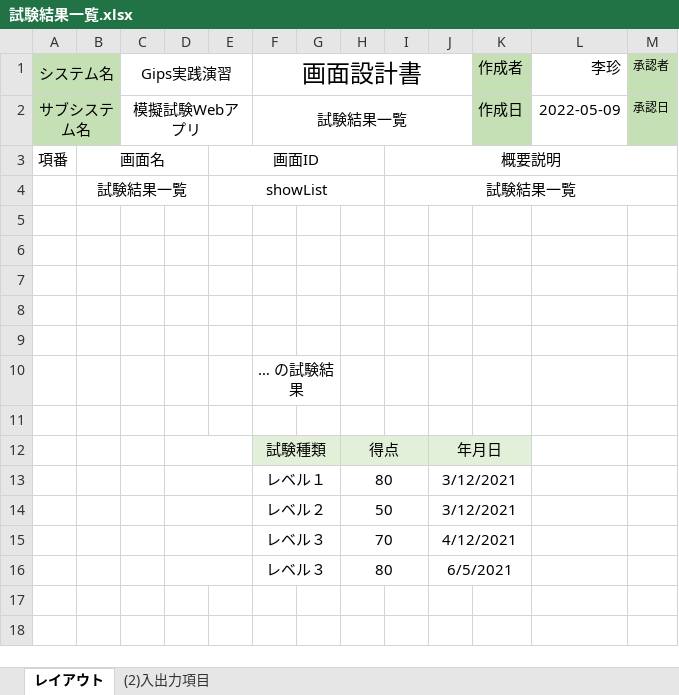
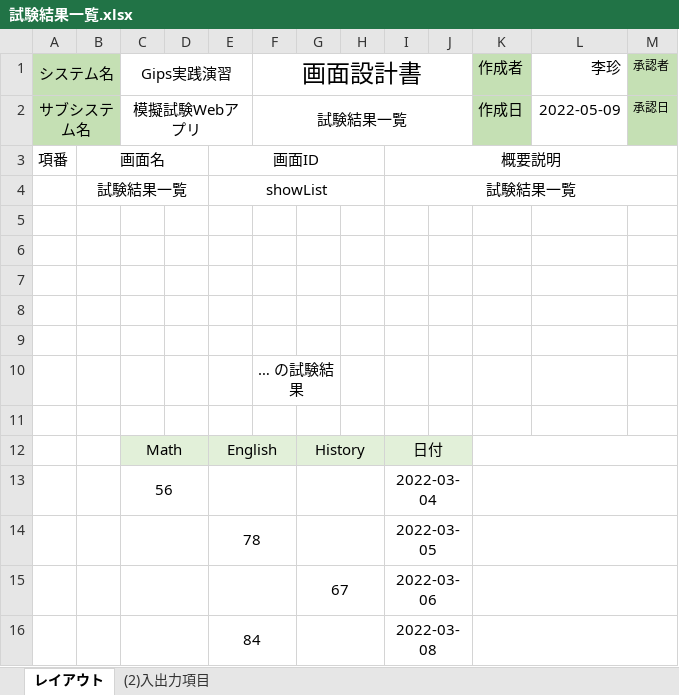
Before and after one commit to gips-yoshikawa/SYLPH-Project, an Excel workbook: 試験結果一覧.xlsx, sheet レイアウト, drawn as a sheet; values as stored, in another font and other column widths than the file's, no borders; charts and pictures not drawn; removed rows and columns are numbered as before the commit, all else as after; the diff names each change by its address in the sheet, - before the commit and + after, or states it on an @@ line.

```diff
--- a/試験結果一覧.xlsx (sheet レイアウト)
+++ b/試験結果一覧.xlsx (sheet レイアウト)
-row 12:  |  |  |  |  | 試験種類 |  | 得点 |  | 年月日
-row 13:  |  |  |  |  | レベル１ |  | 80 |  | 3/12/2021
-row 14:  |  |  |  |  | レベル２ |  | 50 |  | 3/12/2021
-row 15:  |  |  |  |  | レベル３ |  | 70 |  | 4/12/2021
-row 16:  |  |  |  |  | レベル３ |  | 80 |  | 6/5/2021
+row 12:  |  | Math |  | English |  | History |  | 日付
+row 13:  |  | 56 |  |  |  |  |  | 2022-03-04
+row 14:  |  |  |  | 78 |  |  |  | 2022-03-05
+row 15:  |  |  |  |  |  | 67 |  | 2022-03-06
+row 16:  |  |  |  | 84 |  |  |  | 2022-03-08
```
Also changed, not shown: sheet (2)入出力項目, charts or pictures.
